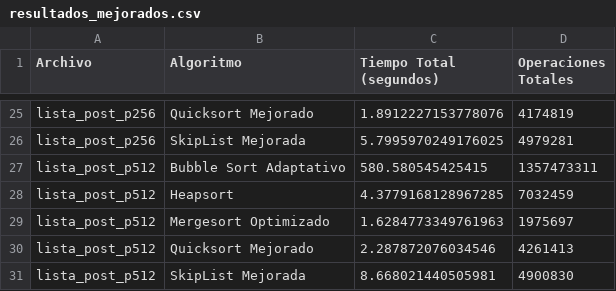
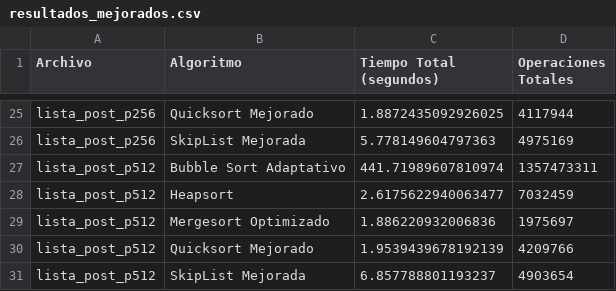
Before and after one commit to ArifNvz/Arifnvz.github.io, a CSV file: resultados_mejorados.csv, drawn as a sheet; only a part is shown, gaps mark what is left out; the diff covers the shown part only; the diff names each change by its address in the sheet, - before the commit and + after, or states it on an @@ line.

```diff
--- a/resultados_mejorados.csv
+++ b/resultados_mejorados.csv
-C25 (Tiempo Total (segundos)): 1.8912227153778076
+C25 (Tiempo Total (segundos)): 1.8872435092926025
-D25 (Operaciones Totales): 4174819
+D25 (Operaciones Totales): 4117944
-C26 (Tiempo Total (segundos)): 5.7995970249176025
+C26 (Tiempo Total (segundos)): 5.778149604797363
-D26 (Operaciones Totales): 4979281
+D26 (Operaciones Totales): 4975169
-C27 (Tiempo Total (segundos)): 580.580545425415
+C27 (Tiempo Total (segundos)): 441.71989607810974
-C28 (Tiempo Total (segundos)): 4.3779168128967285
+C28 (Tiempo Total (segundos)): 2.6175622940063477
-C29 (Tiempo Total (segundos)): 1.6284773349761963
+C29 (Tiempo Total (segundos)): 1.886220932006836
-C30 (Tiempo Total (segundos)): 2.287872076034546
+C30 (Tiempo Total (segundos)): 1.9539439678192139
-D30 (Operaciones Totales): 4261413
+D30 (Operaciones Totales): 4209766
-C31 (Tiempo Total (segundos)): 8.668021440505981
+C31 (Tiempo Total (segundos)): 6.857788801193237
-D31 (Operaciones Totales): 4900830
+D31 (Operaciones Totales): 4903654
```
Also changed, not shown: 31 edited cells elsewhere in this file, 13 other files.
